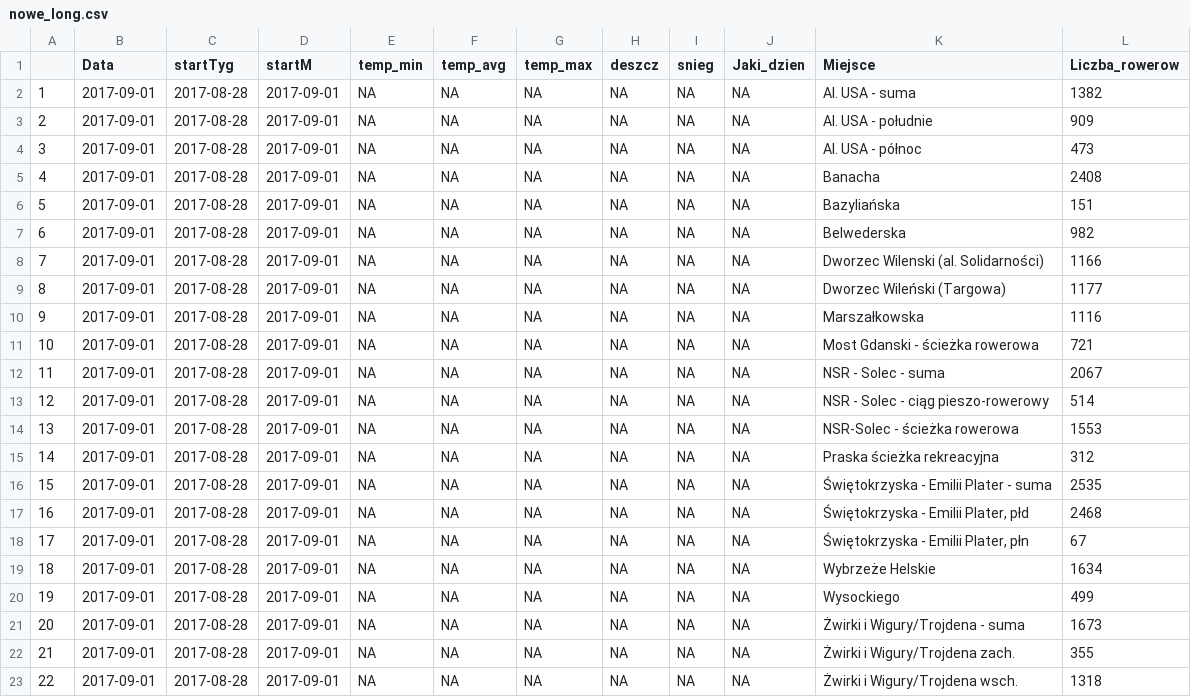
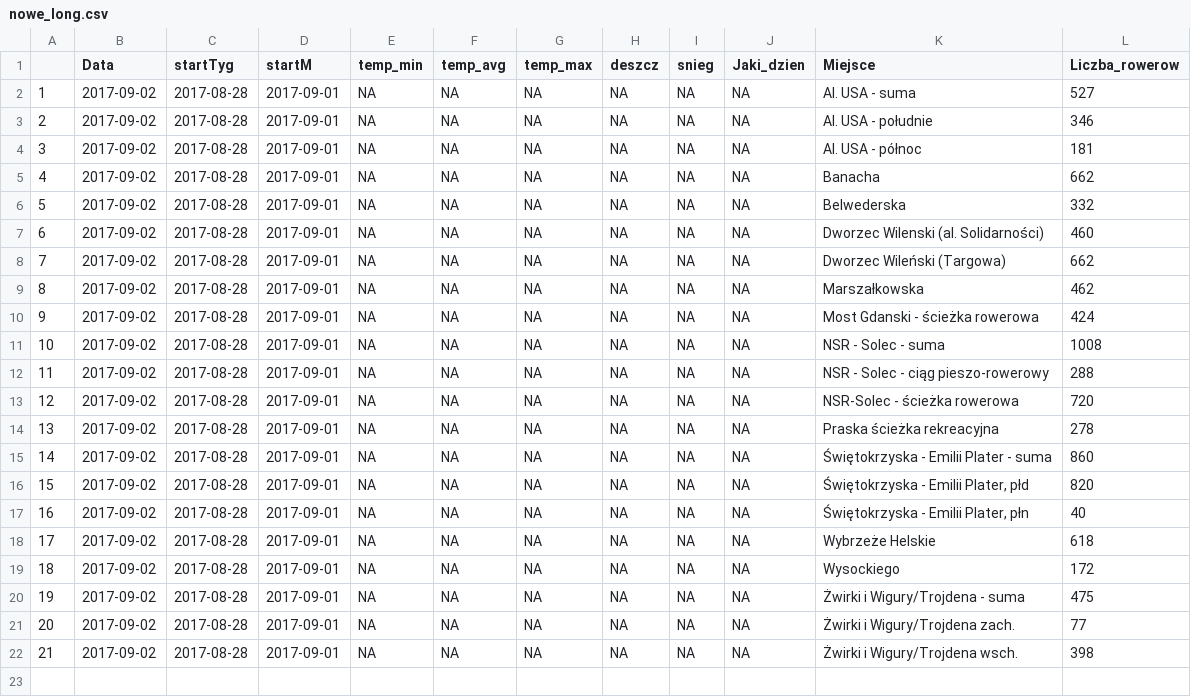
Before and after one commit to pawlowska/shiny-server, a CSV file: rowery/nowe_long.csv, drawn as a sheet; removed rows and columns are numbered as before the commit, all else as after; the diff names each change by its address in the sheet, - before the commit and + after, or states it on an @@ line.

```diff
--- a/rowery/nowe_long.csv
+++ b/rowery/nowe_long.csv
-B2:B5 (Data): 2017-09-01
+B2:B5 (Data): 2017-09-02
-L2 (Liczba_rowerow): 1382
+L2 (Liczba_rowerow): 527
-L3 (Liczba_rowerow): 909
+L3 (Liczba_rowerow): 346
-L4 (Liczba_rowerow): 473
+L4 (Liczba_rowerow): 181
-L5 (Liczba_rowerow): 2408
+L5 (Liczba_rowerow): 662
-row 6: 5 | 2017-09-01 | 2017-08-28 | 2017-09-01 | NA | NA | NA | NA | NA | NA | Bazyliańska | 151
@@ column A renumbered from row 6 down @@
-B6:B22 (Data): 2017-09-01
+B6:B22 (Data): 2017-09-02
-L6 (Liczba_rowerow): 982
+L6 (Liczba_rowerow): 332
-L7 (Liczba_rowerow): 1166
+L7 (Liczba_rowerow): 460
-L8 (Liczba_rowerow): 1177
+L8 (Liczba_rowerow): 662
-L9 (Liczba_rowerow): 1116
+L9 (Liczba_rowerow): 462
-L10 (Liczba_rowerow): 721
+L10 (Liczba_rowerow): 424
-L11 (Liczba_rowerow): 2067
+L11 (Liczba_rowerow): 1008
-L12 (Liczba_rowerow): 514
+L12 (Liczba_rowerow): 288
-L13 (Liczba_rowerow): 1553
+L13 (Liczba_rowerow): 720
-L14 (Liczba_rowerow): 312
+L14 (Liczba_rowerow): 278
-L15 (Liczba_rowerow): 2535
+L15 (Liczba_rowerow): 860
-L16 (Liczba_rowerow): 2468
+L16 (Liczba_rowerow): 820
-L17 (Liczba_rowerow): 67
+L17 (Liczba_rowerow): 40
-L18 (Liczba_rowerow): 1634
+L18 (Liczba_rowerow): 618
-L19 (Liczba_rowerow): 499
+L19 (Liczba_rowerow): 172
-L20 (Liczba_rowerow): 1673
+L20 (Liczba_rowerow): 475
-L21 (Liczba_rowerow): 355
+L21 (Liczba_rowerow): 77
-L22 (Liczba_rowerow): 1318
+L22 (Liczba_rowerow): 398
```
Also changed, not shown: 12 other files.
